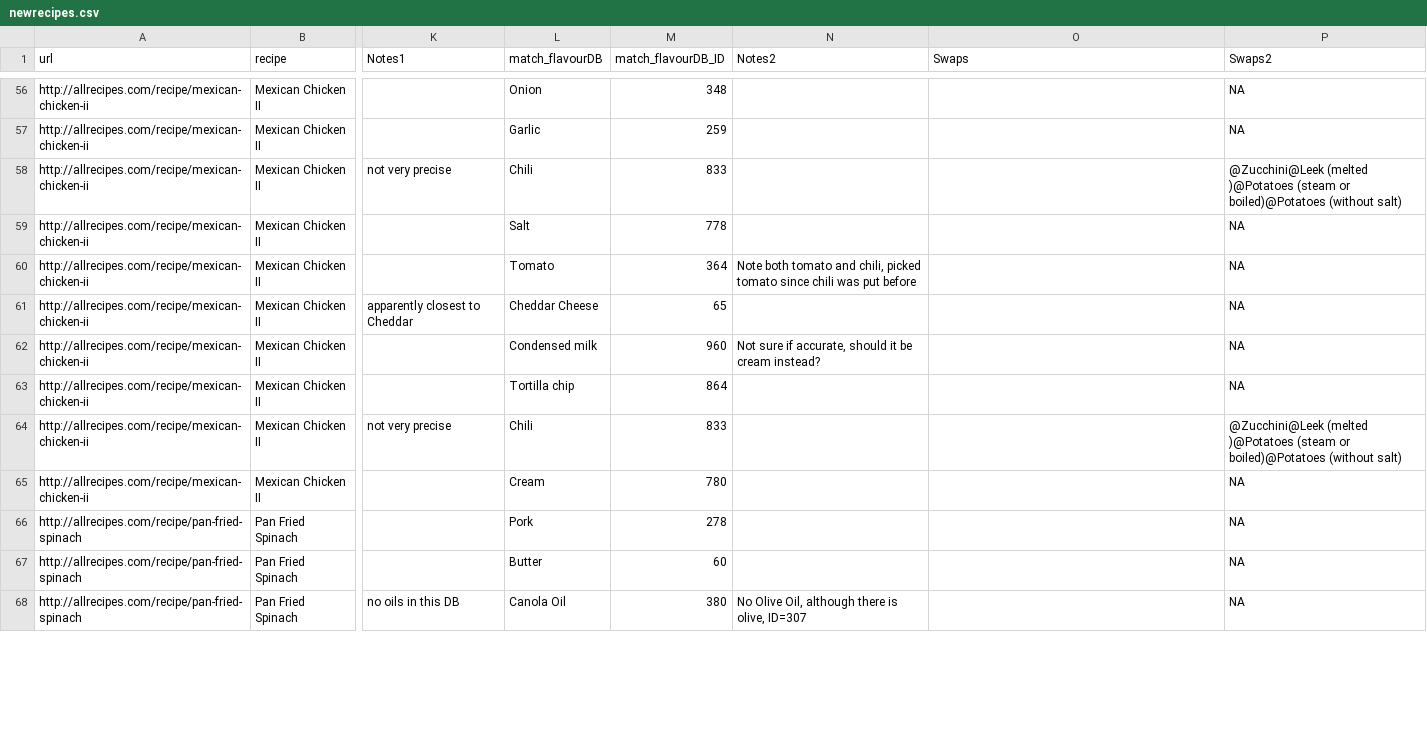
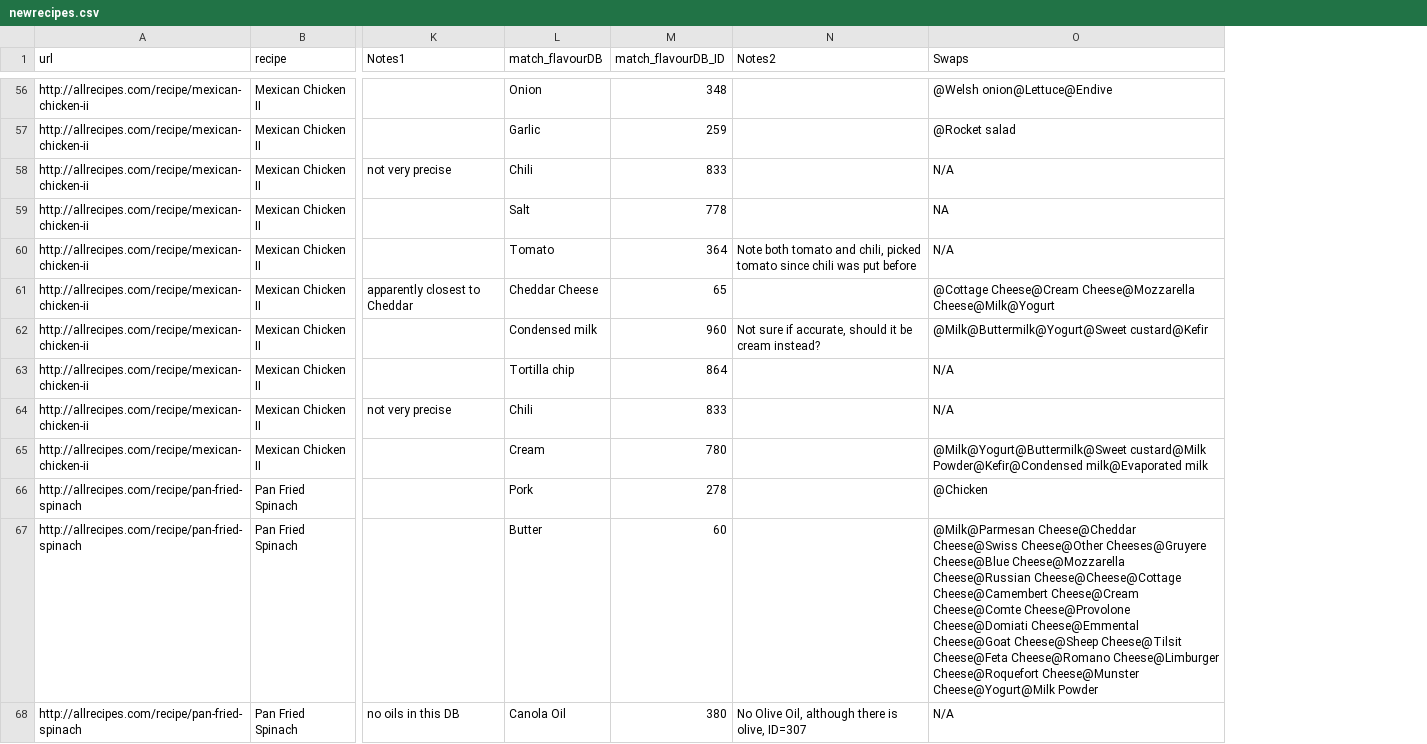
Before and after one commit to amroweh/ingredient-swap, a CSV file: newrecipes.csv, drawn as a sheet; only a part is shown, gaps mark what is left out; the diff covers the shown part only; the diff names each change by its address in the sheet, - before the commit and + after, or states it on an @@ line.

```diff
--- a/newrecipes.csv
+++ b/newrecipes.csv
-column P (Swaps2), rows 56-68: NA | NA | @Zucchini@Leek (melted )@Potatoes (steam or boiled)@Potatoes (without salt) | NA | NA | NA | NA | NA | @Zucchini@Leek (melted )@Potatoes (steam or boiled)@Potatoes (without salt) | NA | NA | NA | NA
-O56 (Swaps): (empty)
+O56 (Swaps): @Welsh onion@Lettuce@Endive
-O57 (Swaps): (empty)
+O57 (Swaps): @Rocket salad
-O58 (Swaps): (empty)
+O58 (Swaps): N/A
-O59 (Swaps): (empty)
+O59 (Swaps): NA
-O60 (Swaps): (empty)
+O60 (Swaps): N/A
-O61 (Swaps): (empty)
+O61 (Swaps): @Cottage Cheese@Cream Cheese@Mozzarella Cheese@Milk@Yogurt
-O62 (Swaps): (empty)
+O62 (Swaps): @Milk@Buttermilk@Yogurt@Sweet custard@Kefir
-O63:O64 (Swaps): (empty)
+O63:O64 (Swaps): N/A
-O65 (Swaps): (empty)
+O65 (Swaps): @Milk@Yogurt@Buttermilk@Sweet custard@Milk Powder@Kefir@Condensed milk@Evaporated milk
-O66 (Swaps): (empty)
+O66 (Swaps): @Chicken
-O67 (Swaps): (empty)
+O67 (Swaps): @Milk@Parmesan Cheese@Cheddar Cheese@Swiss Cheese@Other Cheeses@Gruyere Cheese@Blue Cheese@Mozzarella Cheese@Russian Cheese@Cheese@Cottage Cheese@Camembert Cheese@Cream Cheese@Comte Cheese@Provolone Cheese@Domiati Cheese@Emmental Cheese@Goat Cheese@Sheep Cheese@Tilsit Cheese@Feta Cheese@Romano Cheese@Limburger Cheese@Roquefort Cheese@Munster Cheese@Yogurt@Milk Powder
-O68 (Swaps): (empty)
+O68 (Swaps): N/A
```
Also changed, not shown: 67 edited cells elsewhere in this file, 6 other files.
